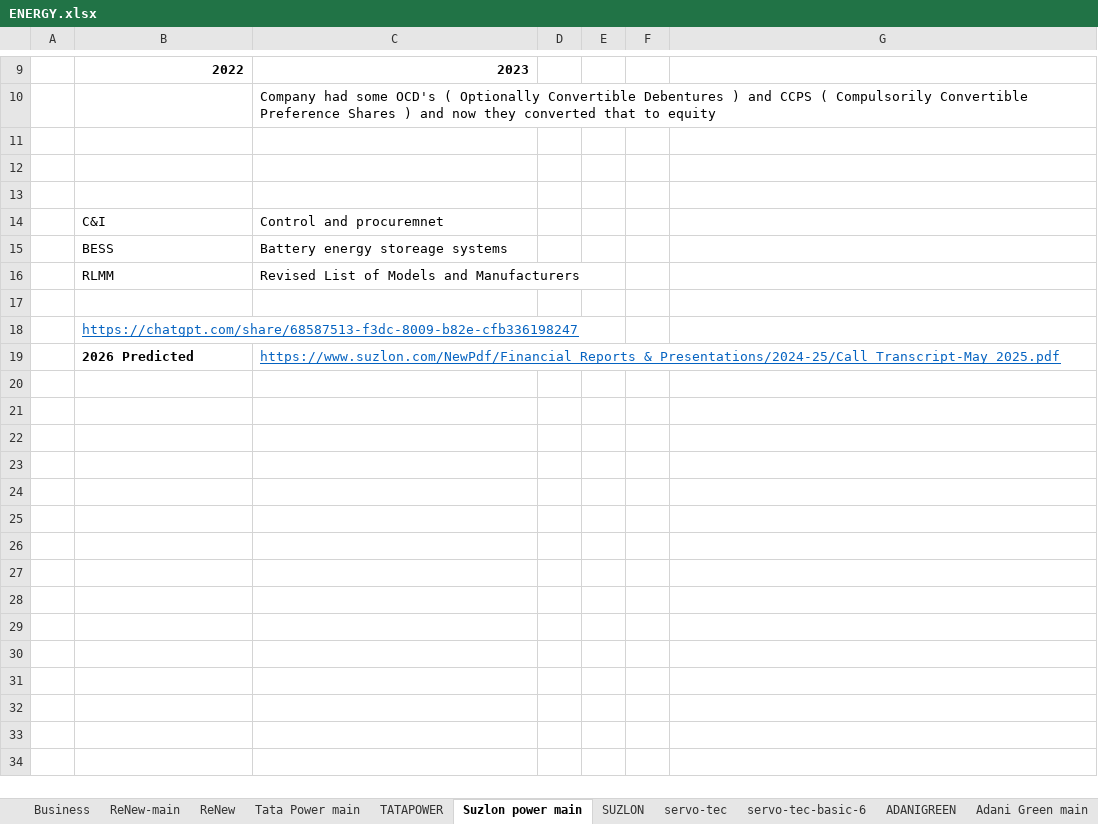
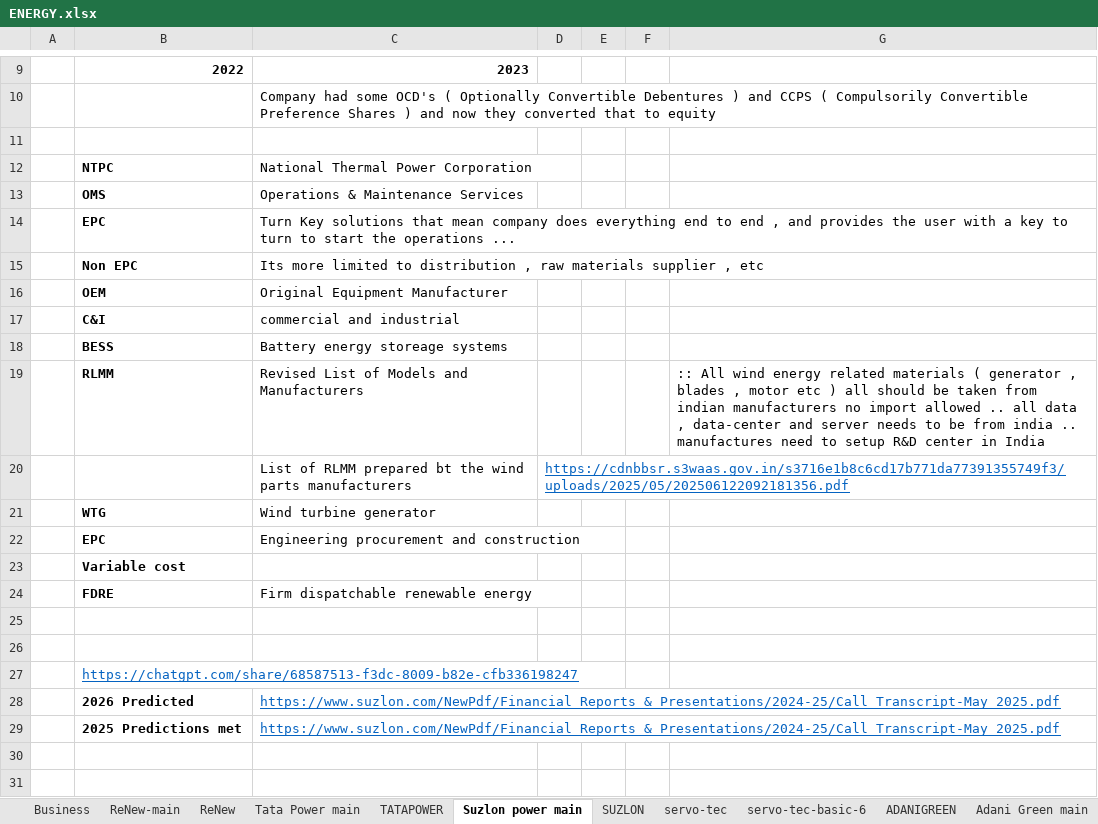
Before and after one commit to complete-dope/fin-models, an Excel workbook: sheets/ENERGY.xlsx, sheet Suzlon power main, drawn as a sheet; only a part is shown, gaps mark what is left out; values as stored, in another font and other column widths than the file's, no borders; removed rows and columns are numbered as before the commit, all else as after; the diff covers the shown part only; the diff names each change by its address in the sheet, - before the commit and + after, or states it on an @@ line.

Commit message:
more-data

```diff
--- a/sheets/ENERGY.xlsx (sheet Suzlon power main)
+++ b/sheets/ENERGY.xlsx (sheet Suzlon power main)
+row 12:  | NTPC | National Thermal Power Corporation
+row 13:  | OMS | Operations & Maintenance Services
+row 14:  | EPC | Turn Key solutions that mean company does everything end to end , and provides the user with a key to turn to start the operations ...
+row 15:  | Non EPC | Its more limited to distribution , raw materials supplier , etc
+row 16:  | OEM | Original Equipment Manufacturer
+row 17:  | C&I | commercial and industrial
@@ row 15 moved to row 18: BESS @@
+row 19:  | RLMM | Revised List of Models and Manufacturers |  |  |  | :: All wind energy related materials ( generator , blades , motor etc ) all should be taken from indian manufacturers no import allowed .. all data , data-center and server needs to be from india .. manufactures need to setup R&D center in India
+row 20:  |  | List of RLMM prepared bt the wind parts manufacturers | https://cdnbbsr.s3waas.gov.in/s3716e1b8c6cd17b771da77391355749f3/uploads/2025/05/202506122092181356.pdf
+row 21:  | WTG | Wind turbine generator
+row 22:  | EPC | Engineering procurement and construction
+row 23:  | Variable cost
+row 24:  | FDRE | Firm dispatchable renewable energy
-row 13: (empty)
-row 14:  | C&I | Control and procuremnet
-row 16:  | RLMM | Revised List of Models and Manufacturers
+row 29:  | 2025 Predictions met | https://www.suzlon.com/NewPdf/Financial_Reports_&_Presentations/2024-25/Call_Transcript-May_2025.pdf
+row 30: (empty)
+row 31: (empty)
```
Also changed, not shown: 13 added rows elsewhere in this sheet, sheet SUZLON, charts or pictures, 3 other files.
